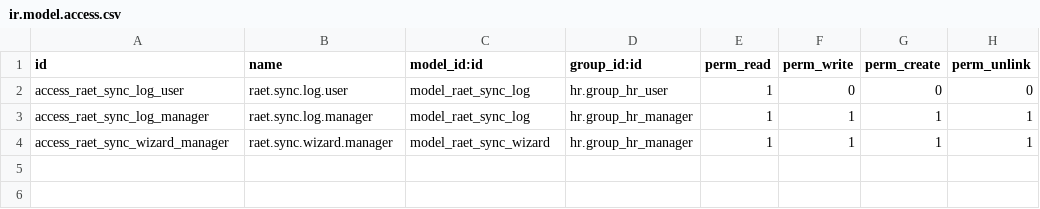
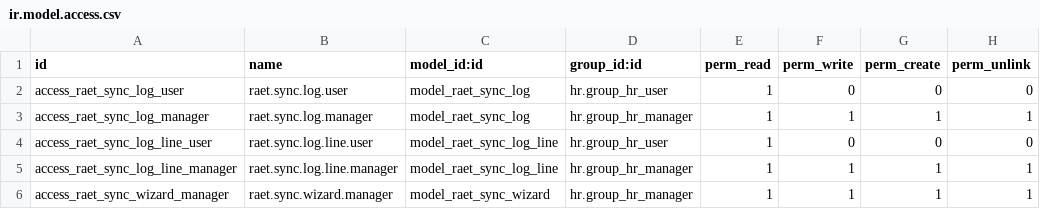
Before and after one commit to gustiplatense/raet_hr_sync, a CSV file: security/ir.model.access.csv, drawn as a sheet; the diff names each change by its address in the sheet, - before the commit and + after, or states it on an @@ line.

```diff
--- a/security/ir.model.access.csv
+++ b/security/ir.model.access.csv
+row 4: access_raet_sync_log_line_user | raet.sync.log.line.user | model_raet_sync_log_line | hr.group_hr_user | 1 | 0 | 0 | 0
+row 5: access_raet_sync_log_line_manager | raet.sync.log.line.manager | model_raet_sync_log_line | hr.group_hr_manager | 1 | 1 | 1 | 1
```
Also changed, not shown: 4 other files.
